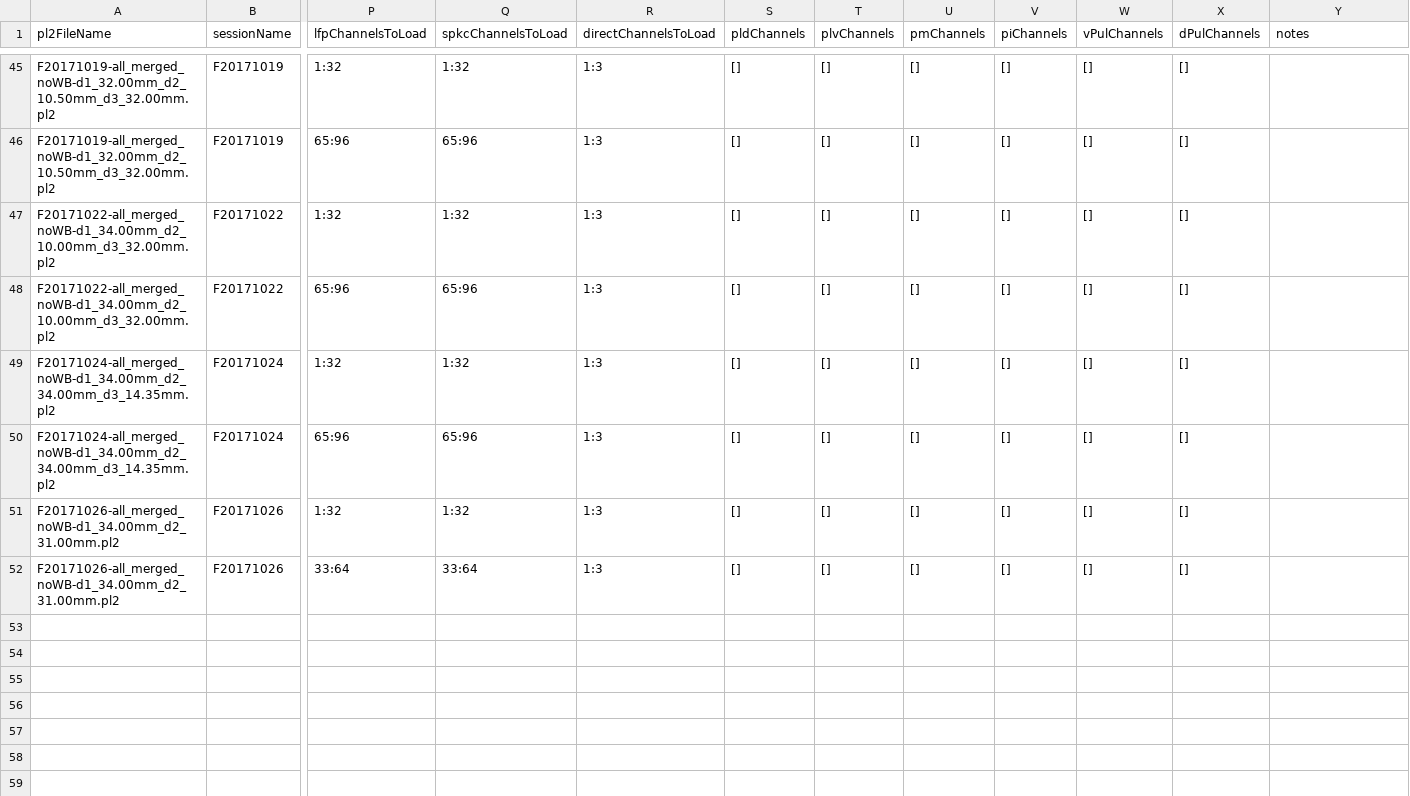
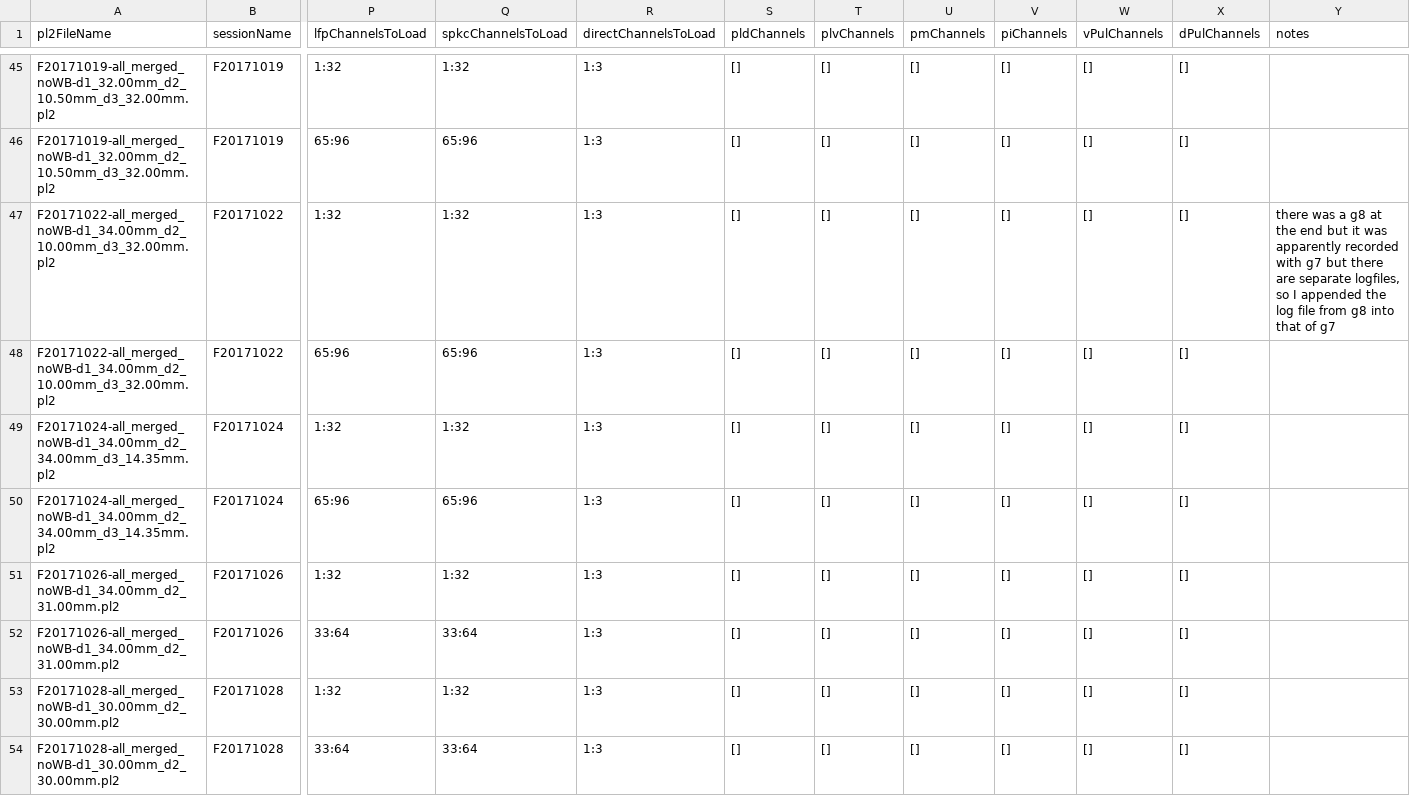
Before and after one commit to rly/gratings-task-analysis, a CSV file: recordingInfo2.csv, drawn as a sheet; only a part is shown, gaps mark what is left out; rows hold the shown columns only; the diff names each change by its address in the sheet, - before the commit and + after, or states it on an @@ line.

Commit message:
add new session info

```diff
--- a/recordingInfo2.csv
+++ b/recordingInfo2.csv
-Y47 (notes): (empty)
+Y47 (notes): there was a g8 at the end but it was apparently recorded with g7 but there are separate logfiles, so I appended the log file from g8 into that of g7
+row 53: F20171028-all_merged_noWB-d1_30.00mm_d2_30.00mm.pl2 | F20171028 | 1:32 | 1:32 | 1:3 | [] | [] | [] | [] | [] | []
+row 54: F20171028-all_merged_noWB-d1_30.00mm_d2_30.00mm.pl2 | F20171028 | 33:64 | 33:64 | 1:3 | [] | [] | [] | [] | [] | []
```
